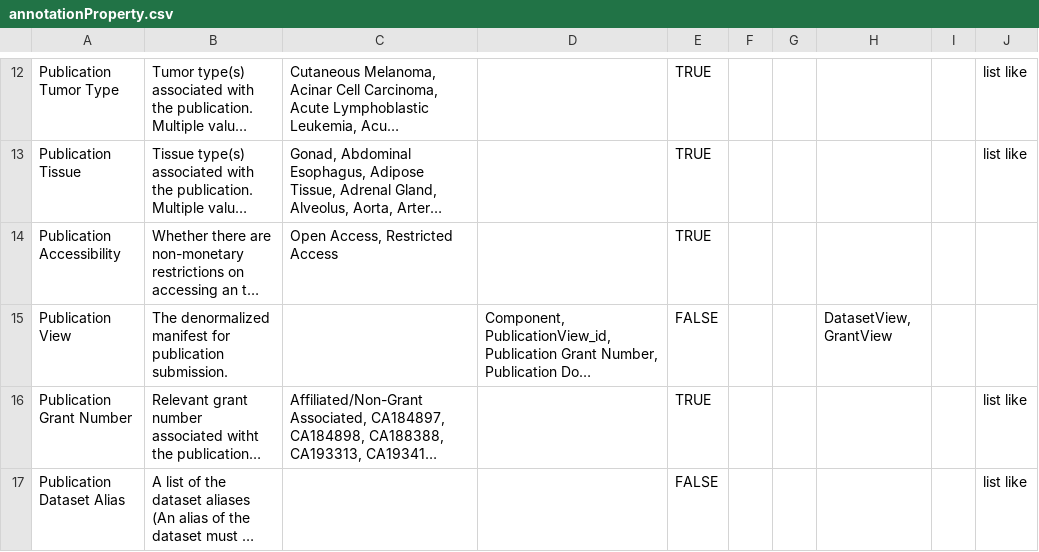
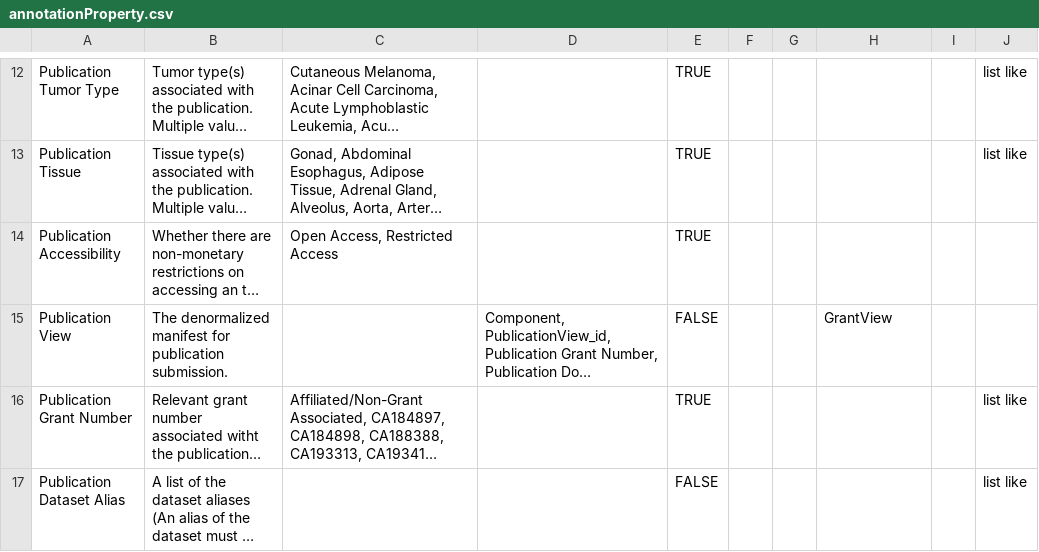
Before and after one commit to mc2-center/data-models, a CSV file: modules/publication/annotationProperty.csv, drawn as a sheet; only a part is shown, gaps mark what is left out; long unchanged cells end in …; the diff names each change by its address in the sheet, - before the commit and + after, or states it on an @@ line.

Commit message:
Remove PublicationView dependency on DatasetView

```diff
--- a/modules/publication/annotationProperty.csv
+++ b/modules/publication/annotationProperty.csv
-H15: DatasetView, GrantView
+H15: GrantView
```
